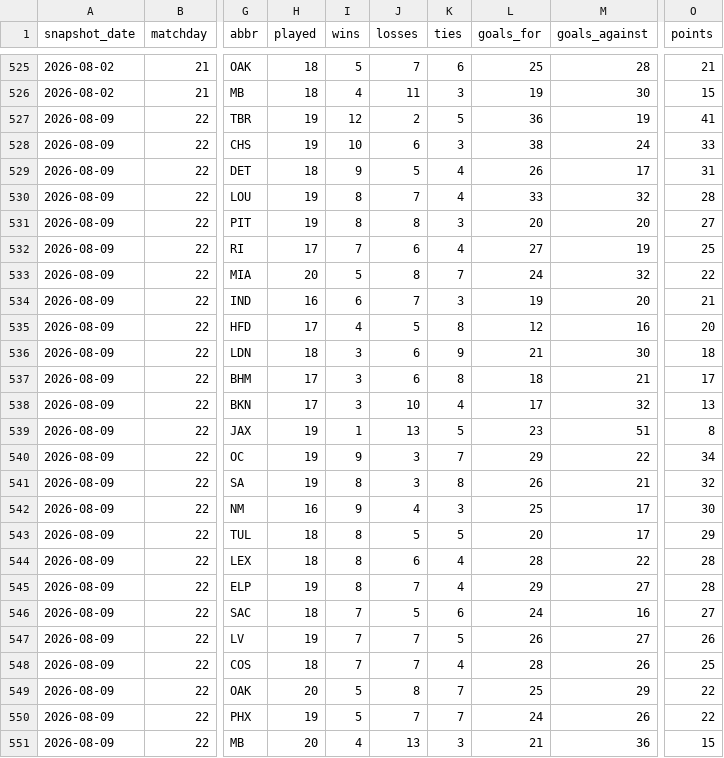
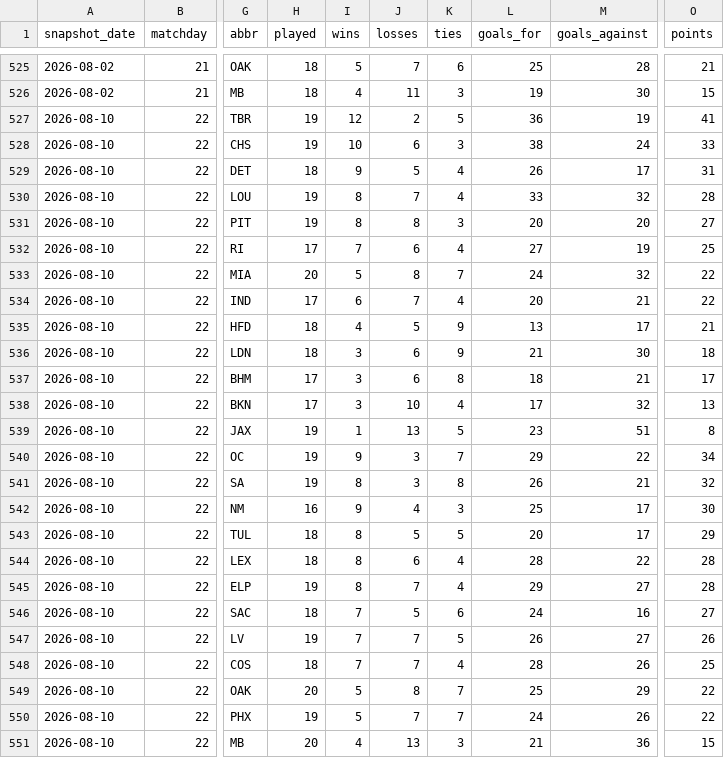
Before and after one commit to nagle-analytics/nagle-analytics.github.io, a CSV file: data/usl/standings-history.csv, drawn as a sheet; only a part is shown, gaps mark what is left out; the diff names each change by its address in the sheet, - before the commit and + after, or states it on an @@ line.

```diff
--- a/data/usl/standings-history.csv
+++ b/data/usl/standings-history.csv
-A527:A551 (snapshot_date): 2026-08-09
+A527:A551 (snapshot_date): 2026-08-10
-H534 (played): 16
+H534 (played): 17
-K534 (ties): 3
+K534 (ties): 4
-L534 (goals_for): 19
+L534 (goals_for): 20
-M534 (goals_against): 20
+M534 (goals_against): 21
-O534 (points): 21
+O534 (points): 22
-H535 (played): 17
+H535 (played): 18
-K535 (ties): 8
+K535 (ties): 9
-L535 (goals_for): 12
+L535 (goals_for): 13
-M535 (goals_against): 16
+M535 (goals_against): 17
-O535 (points): 20
+O535 (points): 21
```
Also changed, not shown: 5 other files.
